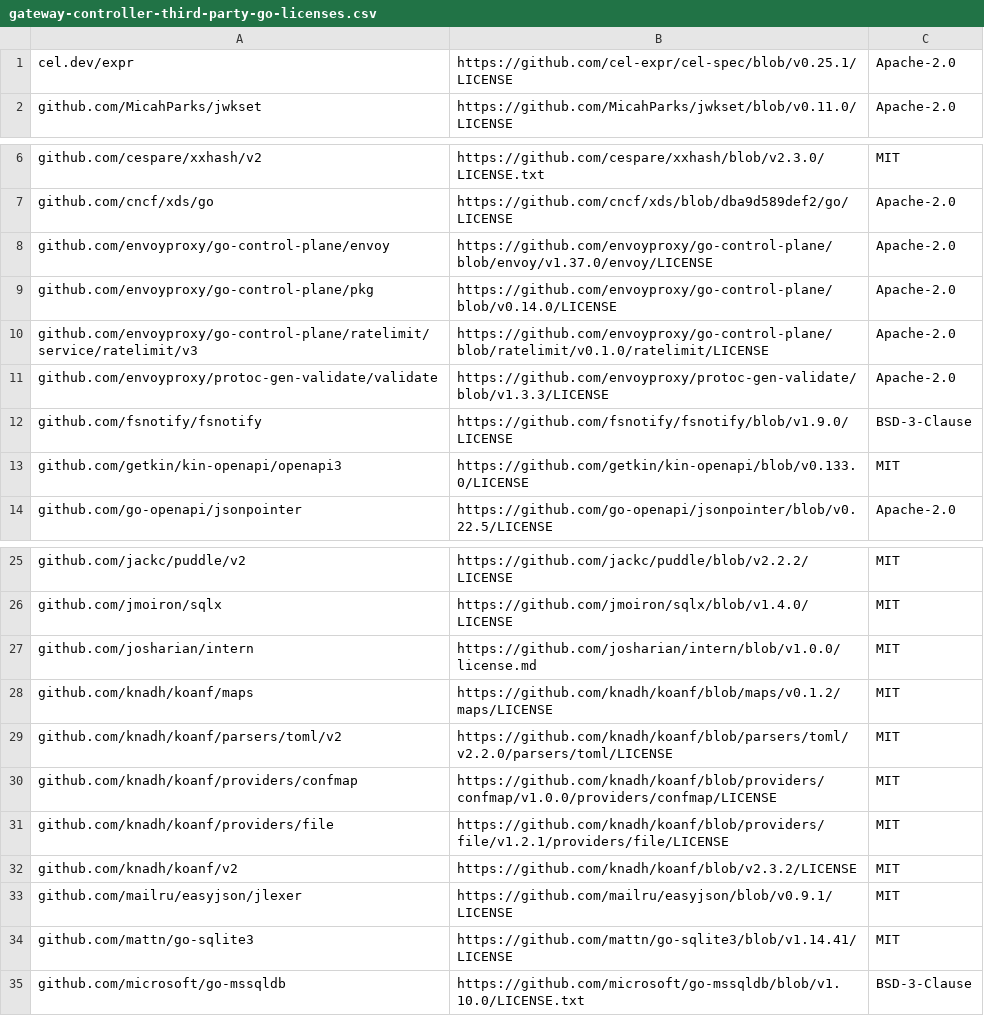
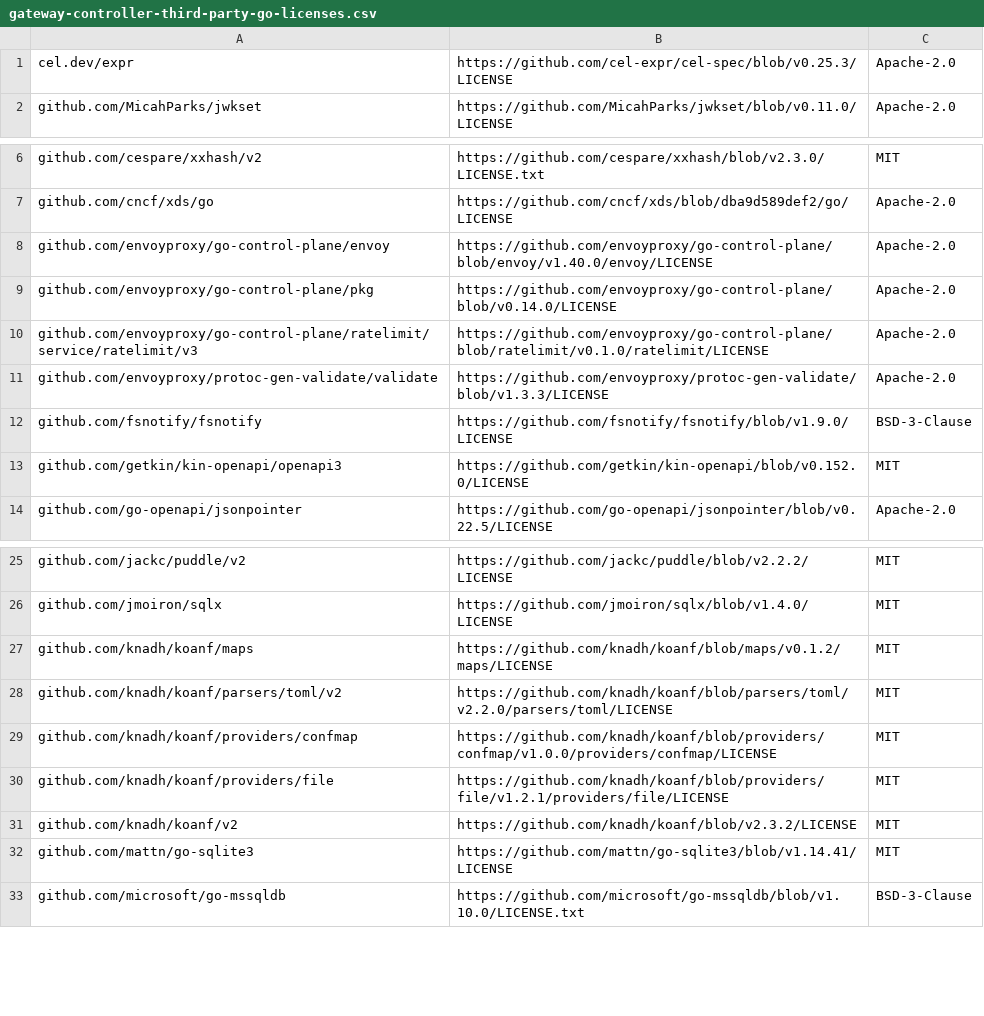
Before and after one commit to wso2/api-platform, a CSV file: license-reports/go/gateway-controller-third-party-go-licenses.csv, drawn as a sheet; only a part is shown, gaps mark what is left out; the diff covers the shown part only.

```diff
--- a/license-reports/go/gateway-controller-third-party-go-licenses.csv
+++ b/license-reports/go/gateway-controller-third-party-go-licenses.csv
@@ -1,2 +1,2 @@
-cel.dev/expr,https://github.com/cel-expr/cel-spec/blob/v0.25.1/LICENSE,Apache-2.0
+cel.dev/expr,https://github.com/cel-expr/cel-spec/blob/v0.25.3/LICENSE,Apache-2.0
 github.com/MicahParks/jwkset,https://github.com/MicahParks/jwkset/blob/v0.11.0/LICENSE,Apache-2.0
@@ -7,3 +7,3 @@ github.com/cespare/xxhash/v2,https://github.com/cespare/xxhash/blob/v2.3.0/LICEN
 github.com/cncf/xds/go,https://github.com/cncf/xds/blob/dba9d589def2/go/LICENSE,Apache-2.0
-github.com/envoyproxy/go-control-plane/envoy,https://github.com/envoyproxy/go-control-plane/blob/envoy/v1.37.0/envoy/LICENSE,Apache-2.0
+github.com/envoyproxy/go-control-plane/envoy,https://github.com/envoyproxy/go-control-plane/blob/envoy/v1.40.0/envoy/LICENSE,Apache-2.0
 github.com/envoyproxy/go-control-plane/pkg,https://github.com/envoyproxy/go-control-plane/blob/v0.14.0/LICENSE,Apache-2.0
@@ -12,3 +12,3 @@ github.com/envoyproxy/protoc-gen-validate/validate,https://github.com/envoyproxy
 github.com/fsnotify/fsnotify,https://github.com/fsnotify/fsnotify/blob/v1.9.0/LICENSE,BSD-3-Clause
-github.com/getkin/kin-openapi/openapi3,https://github.com/getkin/kin-openapi/blob/v0.133.0/LICENSE,MIT
+github.com/getkin/kin-openapi/openapi3,https://github.com/getkin/kin-openapi/blob/v0.152.0/LICENSE,MIT
 github.com/go-openapi/jsonpointer,https://github.com/go-openapi/jsonpointer/blob/v0.22.5/LICENSE,Apache-2.0
@@ -26,3 +26,2 @@ github.com/jackc/puddle/v2,https://github.com/jackc/puddle/blob/v2.2.2/LICENSE,M
 github.com/jmoiron/sqlx,https://github.com/jmoiron/sqlx/blob/v1.4.0/LICENSE,MIT
-github.com/josharian/intern,https://github.com/josharian/intern/blob/v1.0.0/license.md,MIT
 github.com/knadh/koanf/maps,https://github.com/knadh/koanf/blob/maps/v0.1.2/maps/LICENSE,MIT
@@ -32,3 +31,2 @@ github.com/knadh/koanf/providers/file,https://github.com/knadh/koanf/blob/provid
 github.com/knadh/koanf/v2,https://github.com/knadh/koanf/blob/v2.3.2/LICENSE,MIT
-github.com/mailru/easyjson/jlexer,https://github.com/mailru/easyjson/blob/v0.9.1/LICENSE,MIT
 github.com/mattn/go-sqlite3,https://github.com/mattn/go-sqlite3/blob/v1.14.41/LICENSE,MIT
```
Also changed, not shown: 2 added rows, 3 removed rows and 14 edited cells elsewhere in this file, license-reports/go/gateway-runtime-third-party-go-licenses.csv, license-reports/go/platform-api-third-party-go-licenses.csv, 2 other files.
